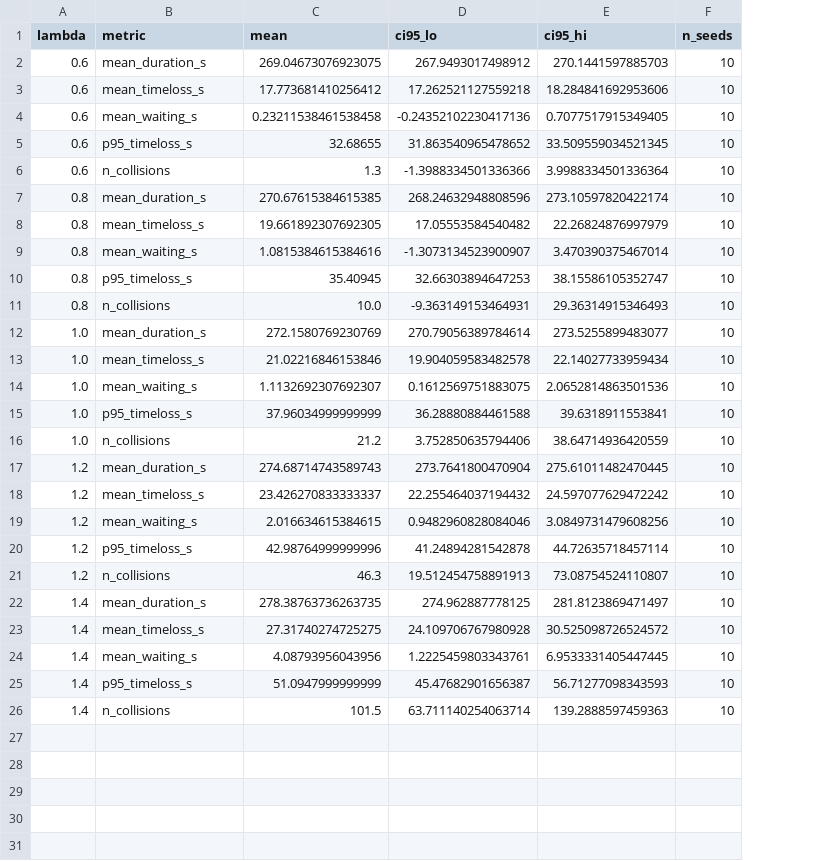
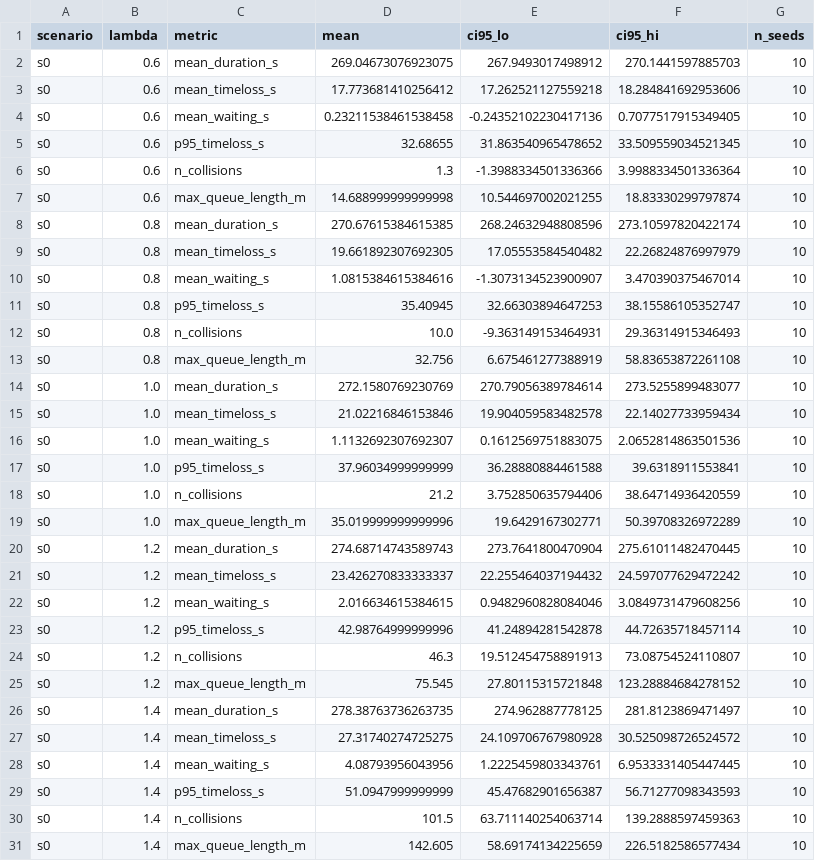
Before and after one commit to sabernaseralavi-60/Micro-simulation_Seyedi-Bridge, a CSV file: outputs/tables/s0_lambda_summary.csv, drawn as a sheet; the diff names each change by its address in the sheet, - before the commit and + after, or states it on an @@ line.

```diff
--- a/outputs/tables/s0_lambda_summary.csv
+++ b/outputs/tables/s0_lambda_summary.csv
+column A (scenario), rows 2-6: all s0; rows 8-12: all s0; rows 14-18: all s0; rows 20-24: all s0; rows 26-30: all s0
+row 7: s0 | 0.6 | max_queue_length_m | 14.688999999999998 | 10.544697002021255 | 18.83330299797874 | 10
+row 13: s0 | 0.8 | max_queue_length_m | 32.756 | 6.675461277388919 | 58.83653872261108 | 10
+row 19: s0 | 1.0 | max_queue_length_m | 35.019999999999996 | 19.6429167302771 | 50.39708326972289 | 10
+row 25: s0 | 1.2 | max_queue_length_m | 75.545 | 27.80115315721848 | 123.28884684278152 | 10
+row 31: s0 | 1.4 | max_queue_length_m | 142.605 | 58.69174134225659 | 226.5182586577434 | 10
```
Also changed, not shown: outputs/tables/s0_seed_summary.csv, 46 other files.
